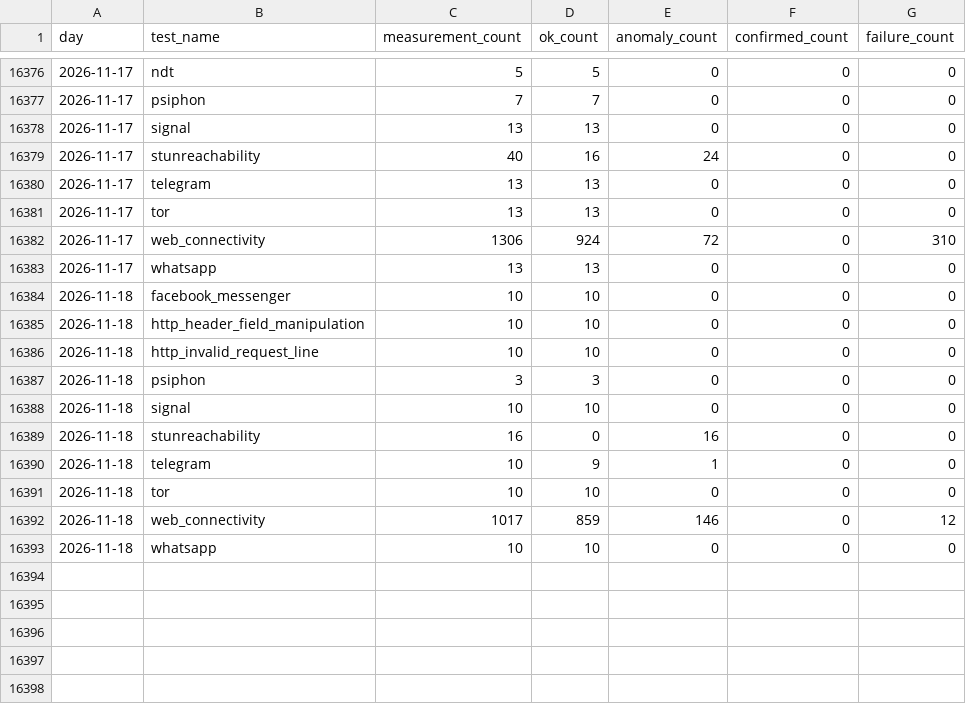
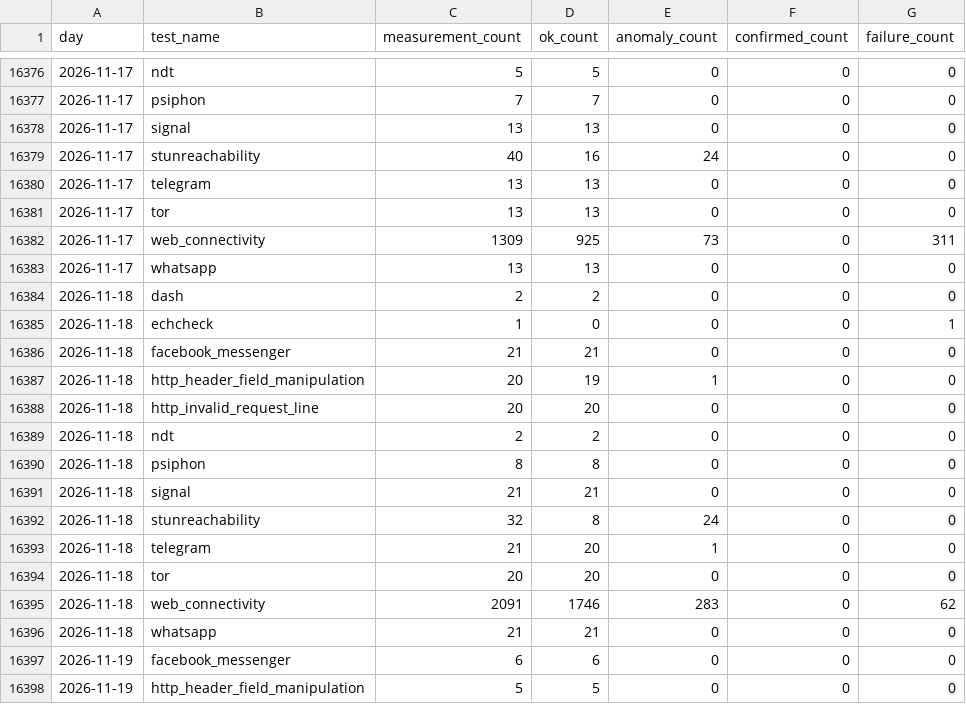
Before and after one commit to FreeTheDotYE/ye-censorship-evidence, a CSV file: data/aggregates/daily_by_test.csv, drawn as a sheet; only a part is shown, gaps mark what is left out; the diff covers the shown part only.

```diff
--- a/data/aggregates/daily_by_test.csv
+++ b/data/aggregates/daily_by_test.csv
@@ -16381,13 +16381,18 @@ day,test_name,measurement_count,ok_count,anomaly_count,confirmed_count,failure_c
 2026-11-17,tor,13,13,0,0,0
-2026-11-17,web_connectivity,1306,924,72,0,310
+2026-11-17,web_connectivity,1309,925,73,0,311
 2026-11-17,whatsapp,13,13,0,0,0
-2026-11-18,facebook_messenger,10,10,0,0,0
-2026-11-18,http_header_field_manipulation,10,10,0,0,0
-2026-11-18,http_invalid_request_line,10,10,0,0,0
-2026-11-18,psiphon,3,3,0,0,0
-2026-11-18,signal,10,10,0,0,0
-2026-11-18,stunreachability,16,0,16,0,0
-2026-11-18,telegram,10,9,1,0,0
-2026-11-18,tor,10,10,0,0,0
-2026-11-18,web_connectivity,1017,859,146,0,12
-2026-11-18,whatsapp,10,10,0,0,0
+2026-11-18,dash,2,2,0,0,0
+2026-11-18,echcheck,1,0,0,0,1
+2026-11-18,facebook_messenger,21,21,0,0,0
+2026-11-18,http_header_field_manipulation,20,19,1,0,0
+2026-11-18,http_invalid_request_line,20,20,0,0,0
+2026-11-18,ndt,2,2,0,0,0
+2026-11-18,psiphon,8,8,0,0,0
+2026-11-18,signal,21,21,0,0,0
+2026-11-18,stunreachability,32,8,24,0,0
+2026-11-18,telegram,21,20,1,0,0
+2026-11-18,tor,20,20,0,0,0
+2026-11-18,web_connectivity,2091,1746,283,0,62
+2026-11-18,whatsapp,21,21,0,0,0
+2026-11-19,facebook_messenger,6,6,0,0,0
+2026-11-19,http_header_field_manipulation,5,5,0,0,0
```
Also changed, not shown: 7 added rows elsewhere in this file, data/aggregates/daily_by_network.csv, data/events/index.csv, 27 other files.
